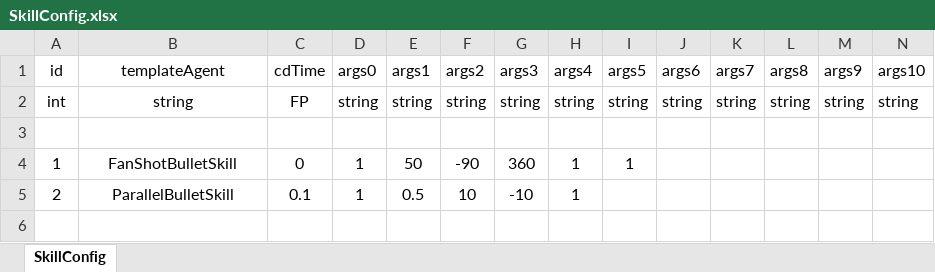
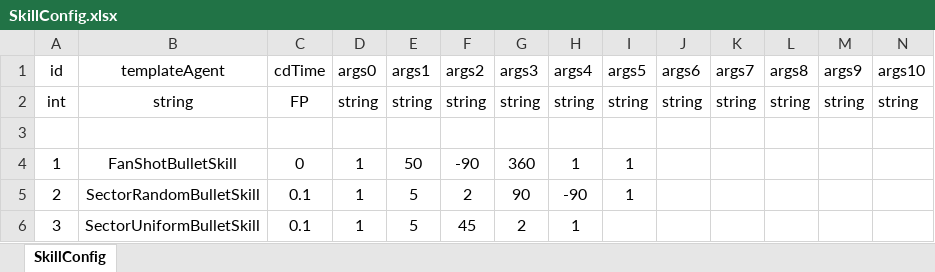
Before and after one commit to diantujiang10086/GameDemoConfig, an Excel workbook: xlsxs/SkillConfig.xlsx, sheet SkillConfig, drawn as a sheet; values as stored, in another font and other column widths than the file's, no borders; the diff names each change by its address in the sheet, - before the commit and + after, or states it on an @@ line.

```diff
--- a/xlsxs/SkillConfig.xlsx (sheet SkillConfig)
+++ b/xlsxs/SkillConfig.xlsx (sheet SkillConfig)
-B5 (templateAgent): ParallelBulletSkill
+B5 (templateAgent): SectorRandomBulletSkill
-E5 (args1): 0.5
+E5 (args1): 5
-F5 (args2): 10
+F5 (args2): 2
-G5 (args3): -10
+G5 (args3): 90
-H5 (args4): 1
+H5 (args4): -90
-I5 (args5): (empty)
+I5 (args5): 1
+row 6: 3 | SectorUniformBulletSkill | 0.1 | 1 | 5 | 45 | 2 | 1
```
Also changed, not shown: xlsxs/UnitConfig.xlsx, 2 other files.
